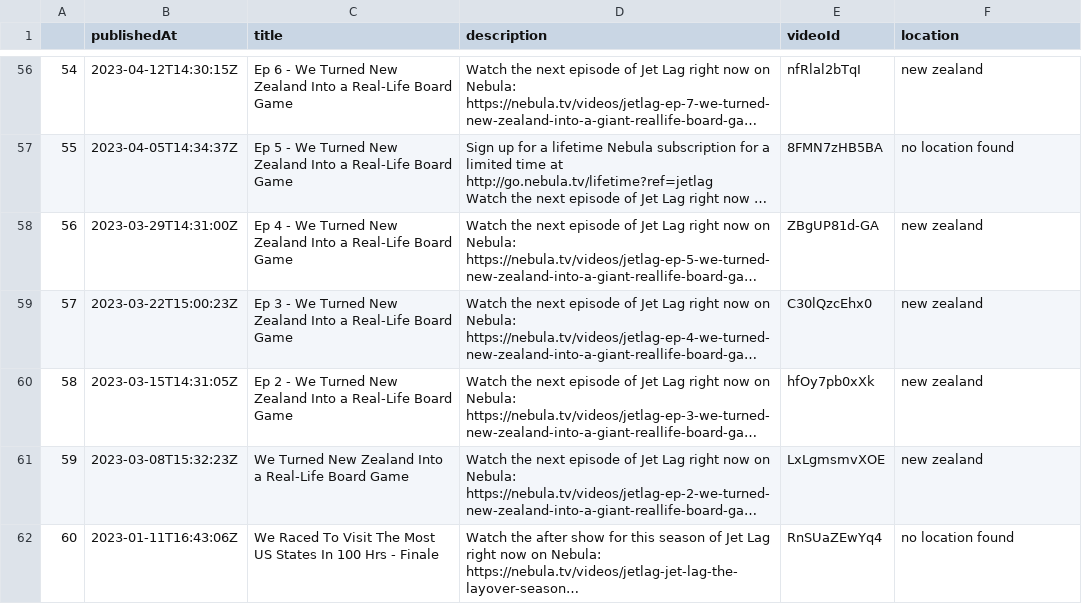
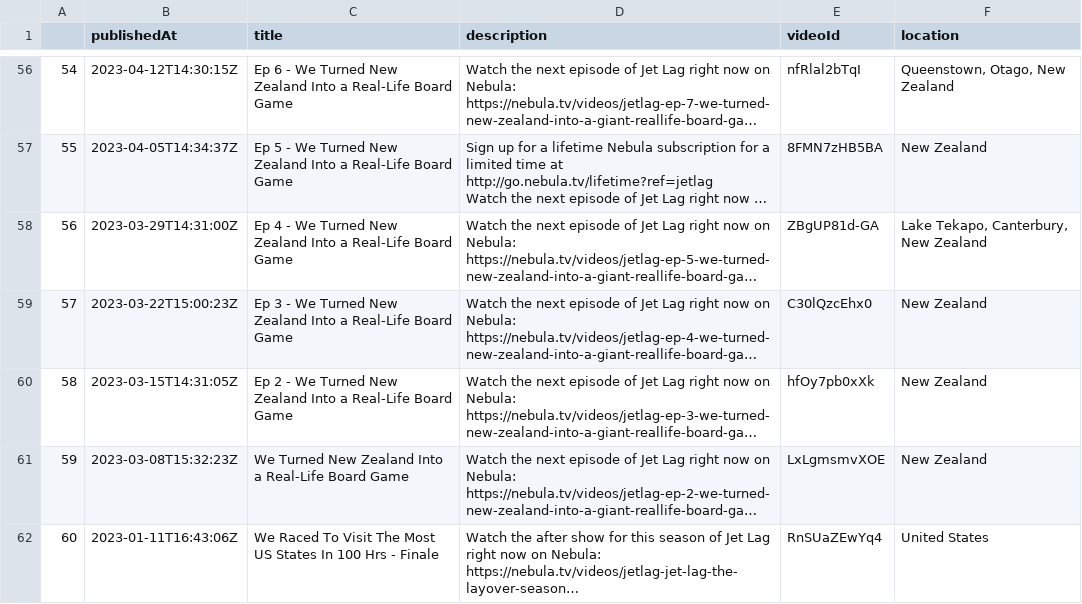
Before and after one commit to pgordineer/jetlagthegamethewebmap, a CSV file: data/data_with_loc.csv, drawn as a sheet; only a part is shown, gaps mark what is left out; long unchanged cells end in …; the diff covers the shown part only; the diff names each change by its address in the sheet, - before the commit and + after, or states it on an @@ line.

```diff
--- a/data/data_with_loc.csv
+++ b/data/data_with_loc.csv
-F56 (location): new zealand
+F56 (location): Queenstown, Otago, New Zealand
-F57 (location): no location found
+F57 (location): New Zealand
-F58 (location): new zealand
+F58 (location): Lake Tekapo, Canterbury, New Zealand
-F59:F61 (location): new zealand
+F59:F61 (location): New Zealand
-F62 (location): no location found
+F62 (location): United States
```
Also changed, not shown: 73 edited cells elsewhere in this file, data/4_refined.csv, 5 other files.
